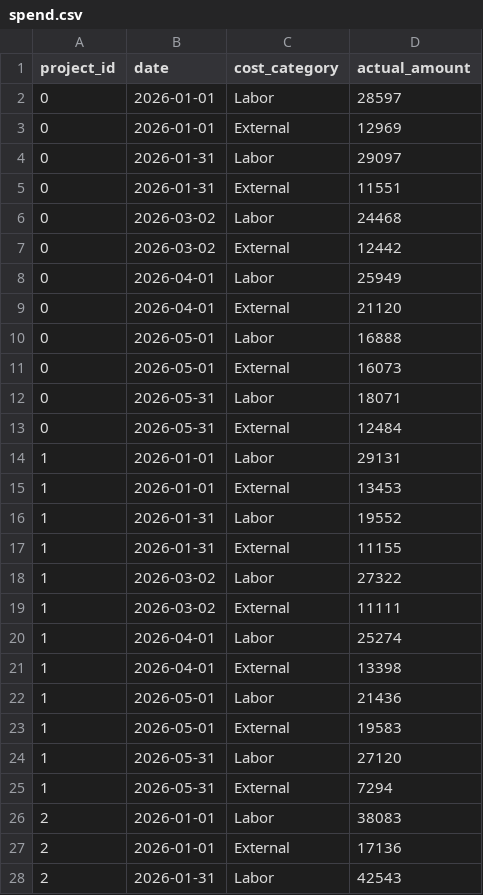
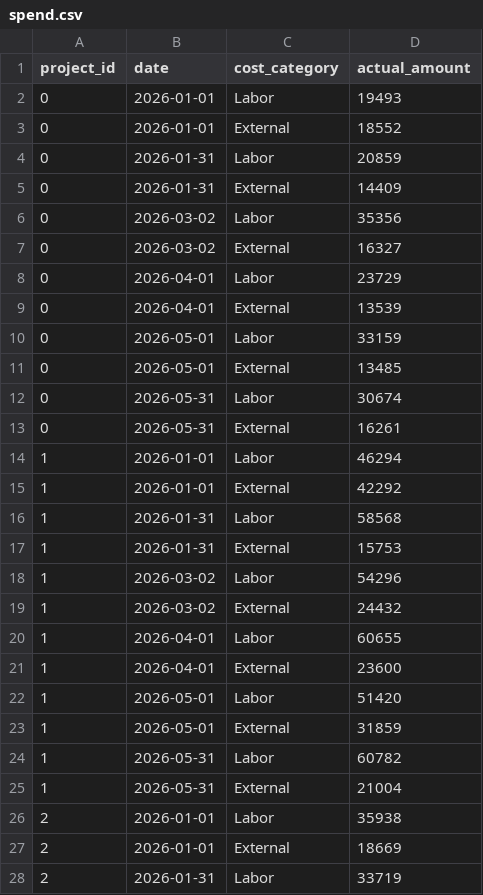
Before and after one commit to sboissel/bi_portfolio, a CSV file: data/raw/spend.csv, drawn as a sheet; only a part is shown; the diff covers the shown part only.

```diff
--- a/data/raw/spend.csv
+++ b/data/raw/spend.csv
@@ -1,28 +1,28 @@
 project_id,date,cost_category,actual_amount
-0,2026-01-01,Labor,28597
-0,2026-01-01,External,12969
-0,2026-01-31,Labor,29097
-0,2026-01-31,External,11551
-0,2026-03-02,Labor,24468
-0,2026-03-02,External,12442
-0,2026-04-01,Labor,25949
-0,2026-04-01,External,21120
-0,2026-05-01,Labor,16888
-0,2026-05-01,External,16073
-0,2026-05-31,Labor,18071
-0,2026-05-31,External,12484
-1,2026-01-01,Labor,29131
-1,2026-01-01,External,13453
-1,2026-01-31,Labor,19552
-1,2026-01-31,External,11155
-1,2026-03-02,Labor,27322
-1,2026-03-02,External,11111
-1,2026-04-01,Labor,25274
-1,2026-04-01,External,13398
-1,2026-05-01,Labor,21436
-1,2026-05-01,External,19583
-1,2026-05-31,Labor,27120
-1,2026-05-31,External,7294
-2,2026-01-01,Labor,38083
-2,2026-01-01,External,17136
-2,2026-01-31,Labor,42543
+0,2026-01-01,Labor,19493
+0,2026-01-01,External,18552
+0,2026-01-31,Labor,20859
+0,2026-01-31,External,14409
+0,2026-03-02,Labor,35356
+0,2026-03-02,External,16327
+0,2026-04-01,Labor,23729
+0,2026-04-01,External,13539
+0,2026-05-01,Labor,33159
+0,2026-05-01,External,13485
+0,2026-05-31,Labor,30674
+0,2026-05-31,External,16261
+1,2026-01-01,Labor,46294
+1,2026-01-01,External,42292
+1,2026-01-31,Labor,58568
+1,2026-01-31,External,15753
+1,2026-03-02,Labor,54296
+1,2026-03-02,External,24432
+1,2026-04-01,Labor,60655
+1,2026-04-01,External,23600
+1,2026-05-01,Labor,51420
+1,2026-05-01,External,31859
+1,2026-05-31,Labor,60782
+1,2026-05-31,External,21004
+2,2026-01-01,Labor,35938
+2,2026-01-01,External,18669
+2,2026-01-31,Labor,33719
```
Also changed, not shown: 117 edited cells elsewhere in this file, data/raw/allocations.csv, data/raw/budgets.csv, 25 other files.
